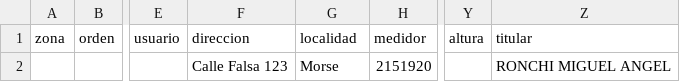
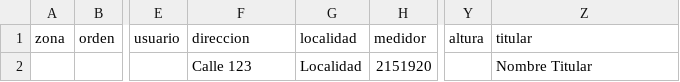
Before and after one commit to aleprado/TestadosFront, a CSV file: src/frontend/content/ejemplos/ruta_para_subir_ejemplo.csv, drawn as a sheet; only a part is shown, gaps mark what is left out; the diff names each change by its address in the sheet, - before the commit and + after, or states it on an @@ line.

Commit message:
agregando archivos de ejemplo

```diff
--- a/src/frontend/content/ejemplos/ruta_para_subir_ejemplo.csv
+++ b/src/frontend/content/ejemplos/ruta_para_subir_ejemplo.csv
-F2 (direccion): Calle Falsa 123
+F2 (direccion): Calle 123
-G2 (localidad): Morse
+G2 (localidad): Localidad
-Z2 (titular): RONCHI MIGUEL ANGEL
+Z2 (titular): Nombre Titular
```
